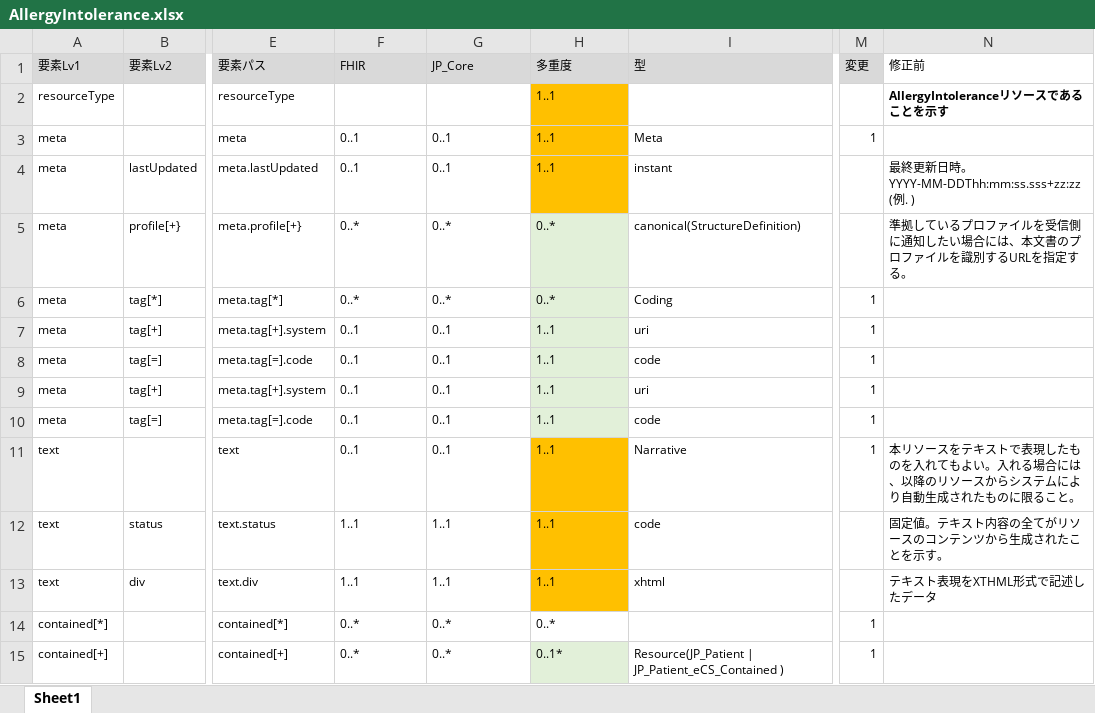
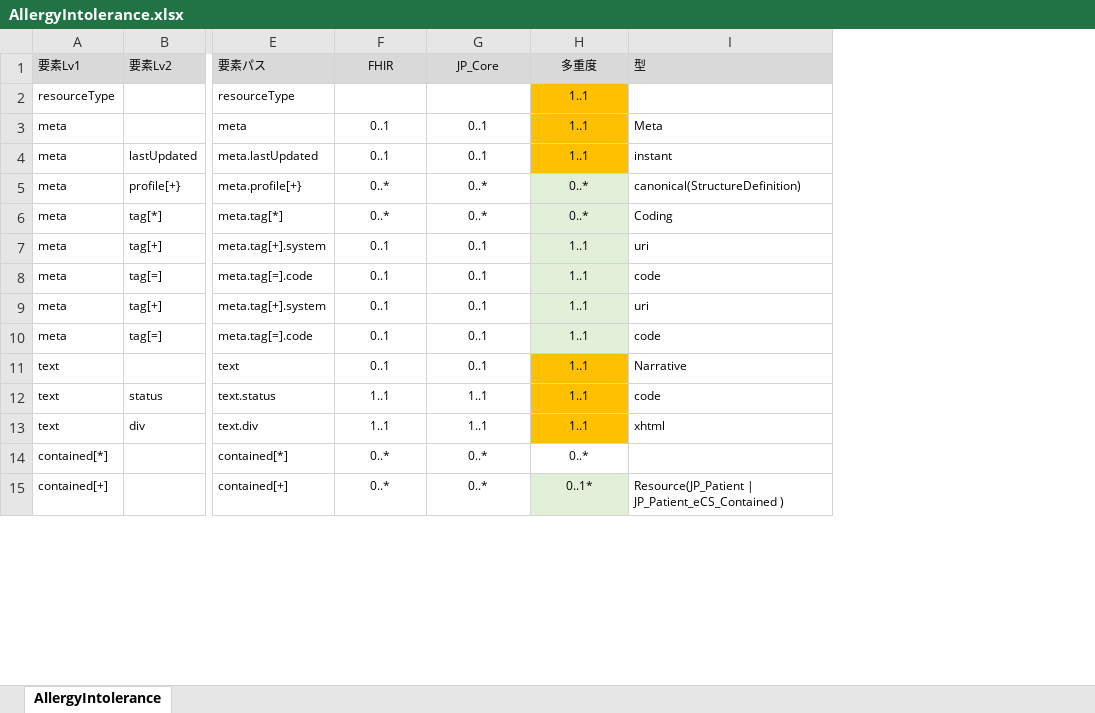
Before and after one commit to jami-fhir-jp-wg/clinical-core, an Excel workbook: reference/AllergyIntolerance.xlsx, sheet AllergyIntolerance, drawn as a sheet; only a part is shown, gaps mark what is left out; values as stored, in another font and other column widths than the file's, no borders; removed rows and columns are numbered as before the commit, all else as after; the diff covers the shown part only; the diff names each change by its address in the sheet, - before the commit and + after, or states it on an @@ line.

```diff
--- a/reference/AllergyIntolerance.xlsx (sheet AllergyIntolerance)
+++ b/reference/AllergyIntolerance.xlsx (sheet AllergyIntolerance)
-sheet tab: Sheet1
+sheet tab: AllergyIntolerance
-column M (変更), rows 3-15: 1 |  |  | 1 | 1 | 1 | 1 | 1 | 1 |  |  | 1 | 1
-column N (修正前), rows 2-13: AllergyIntoleranceリソースであることを示す |  | 最終更新日時。YYYY-MM-DDThh:mm:ss.sss+zz:zz (例. ) | 準拠しているプロファイルを受信側に通知したい場合には、本文書のプロファイルを識別するURLを指定する。 |  |  |  |  |  | 本リソースをテキストで表現したものを入れてもよい。入れる場合には、以降のリソースからシステムにより自動生成されたものに限ること。 | 固定値。テキスト内容の全てがリソースのコンテンツから生成されたことを示す。 | テキスト表現をXTHML形式で記述したデータ
-F1:H1 alignment: left
+F1:H1 alignment: center
-H2 alignment: left
+H2 alignment: center
-F3:H15 alignment: left
+F3:H15 alignment: center
```
Also changed, not shown: 57 added rows, 74 removed rows, 37 edited cells, cell formats and merged cells elsewhere in this sheet, 7 other files.
